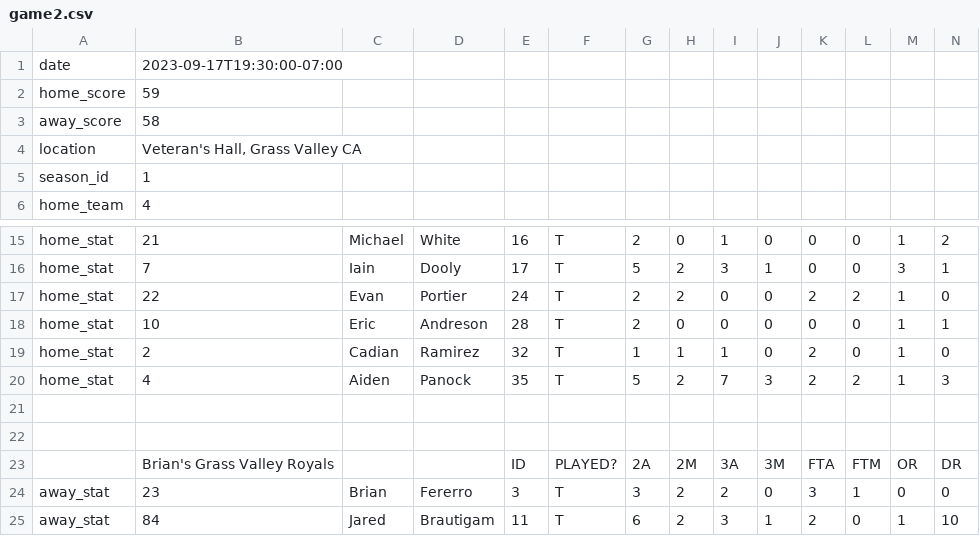
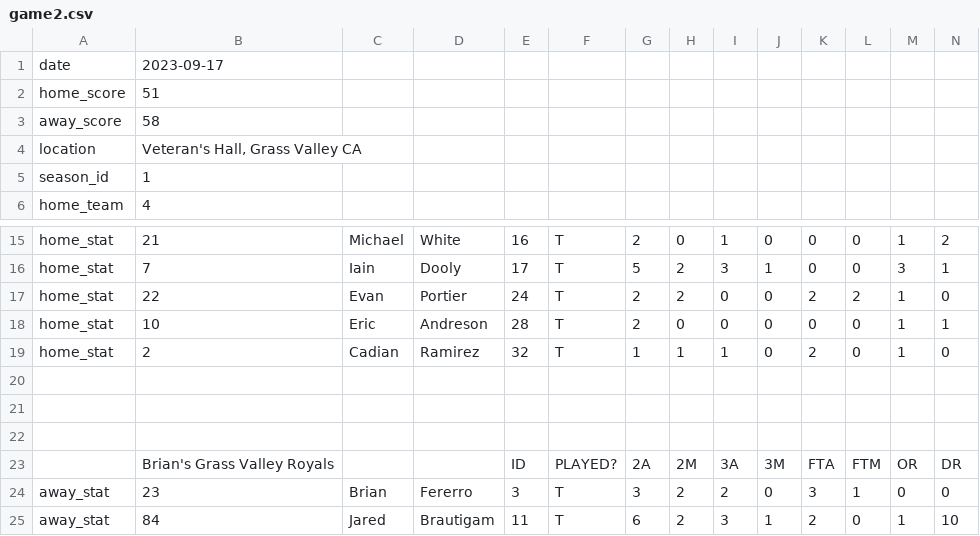
Before and after one commit to UI369/ui369server, a CSV file: src/data/game2.csv, drawn as a sheet; only a part is shown, gaps mark what is left out; rows hold the shown columns only; the diff names each change by its address in the sheet, - before the commit and + after, or states it on an @@ line.

Commit message:
fix data source for game 2

```diff
--- a/src/data/game2.csv
+++ b/src/data/game2.csv
-B1: 2023-09-17T19:30:00-07:00
+B1: 2023-09-17
-B2: 59
+B2: 51
-row 20: home_stat | 4 | Aiden | Panock | 35 | T | 5 | 2 | 7 | 3 | 2 | 2 | 1 | 3
+row 20: (empty)
```
